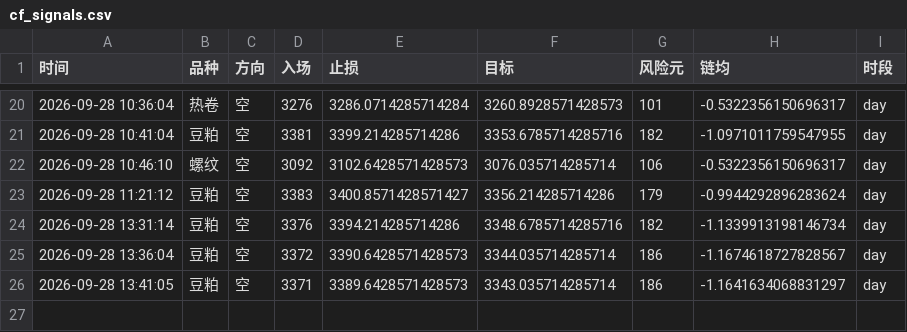
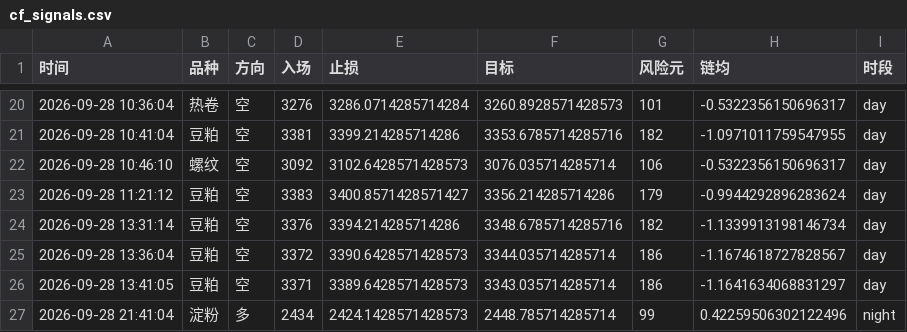
Before and after one commit to Yuffish2/futures-watcher, a CSV file: out/cf_signals.csv, drawn as a sheet; only a part is shown, gaps mark what is left out.

Commit message:
cf-signal: 2026-09-28 21:41:04

```diff
--- a/out/cf_signals.csv
+++ b/out/cf_signals.csv
@@ -26 +26,2 @@
 2026-09-28 13:41:05,豆粕,空,3371,3389.6428571428573,3343.035714285714,186,-1.1641634068831297,day
+2026-09-28 21:41:04,淀粉,多,2434,2424.1428571428573,2448.785714285714,99,0.42259506302122496,night
```
